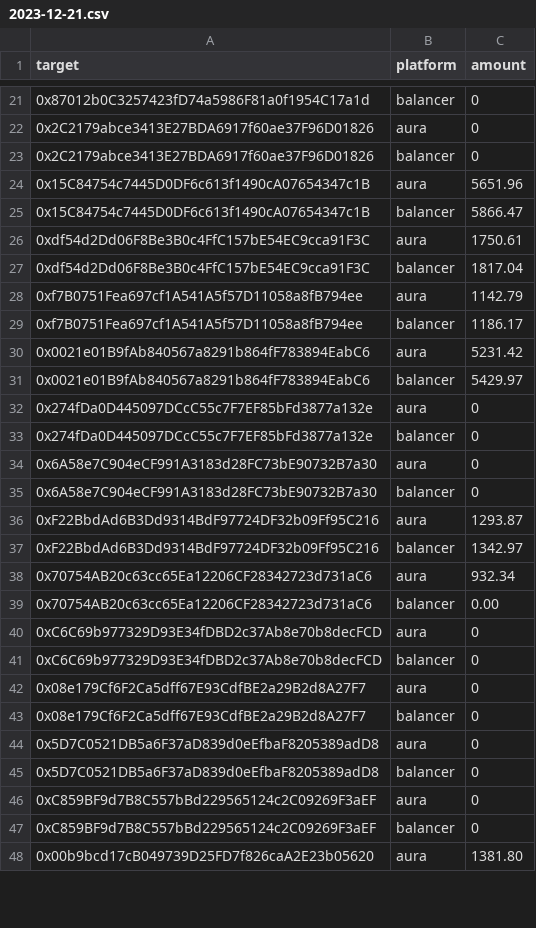
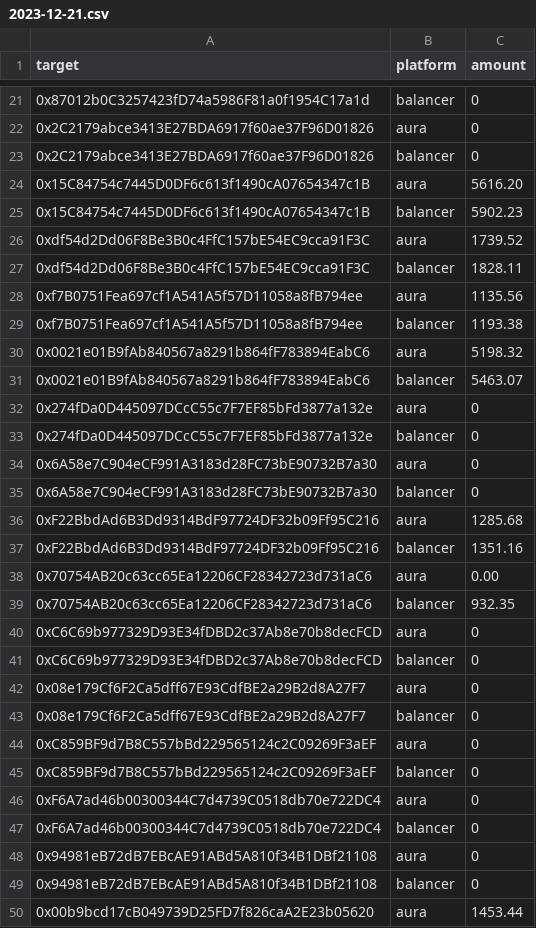
Before and after one commit to BalancerMaxis/protocol_fee_allocator, a CSV file: fee_allocator/allocations/output_for_msig/2023-12-21.csv, drawn as a sheet; only a part is shown, gaps mark what is left out; removed rows and columns are numbered as before the commit, all else as after; the diff covers the shown part only; the diff names each change by its address in the sheet, - before the commit and + after, or states it on an @@ line.

Commit message:
feat: trying to increase aura bribes

```diff
--- a/fee_allocator/allocations/output_for_msig/2023-12-21.csv
+++ b/fee_allocator/allocations/output_for_msig/2023-12-21.csv
-C24 (amount): 5651.96
+C24 (amount): 5616.20
-C25 (amount): 5866.47
+C25 (amount): 5902.23
-C26 (amount): 1750.61
+C26 (amount): 1739.52
-C27 (amount): 1817.04
+C27 (amount): 1828.11
-C28 (amount): 1142.79
+C28 (amount): 1135.56
-C29 (amount): 1186.17
+C29 (amount): 1193.38
-C30 (amount): 5231.42
+C30 (amount): 5198.32
-C31 (amount): 5429.97
+C31 (amount): 5463.07
-C36 (amount): 1293.87
+C36 (amount): 1285.68
-C37 (amount): 1342.97
+C37 (amount): 1351.16
-C38 (amount): 932.34
+C38 (amount): 0.00
-C39 (amount): 0.00
+C39 (amount): 932.35
-row 44: 0x5D7C0521DB5a6F37aD839d0eEfbaF8205389adD8 | aura | 0
-row 45: 0x5D7C0521DB5a6F37aD839d0eEfbaF8205389adD8 | balancer | 0
+row 46: 0xF6A7ad46b00300344C7d4739C0518db70e722DC4 | aura | 0
+row 47: 0xF6A7ad46b00300344C7d4739C0518db70e722DC4 | balancer | 0
+row 48: 0x94981eB72dB7EBcAE91ABd5A810f34B1DBf21108 | aura | 0
+row 49: 0x94981eB72dB7EBcAE91ABd5A810f34B1DBf21108 | balancer | 0
-C50 (amount): 1381.80
+C50 (amount): 1453.44
```
Also changed, not shown: 6 added rows, 2 removed rows and 30 edited cells elsewhere in this file, 4 other files.
